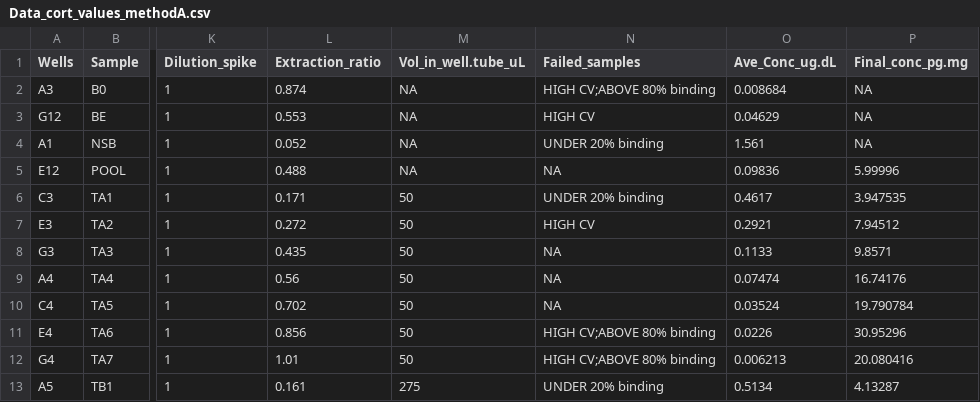
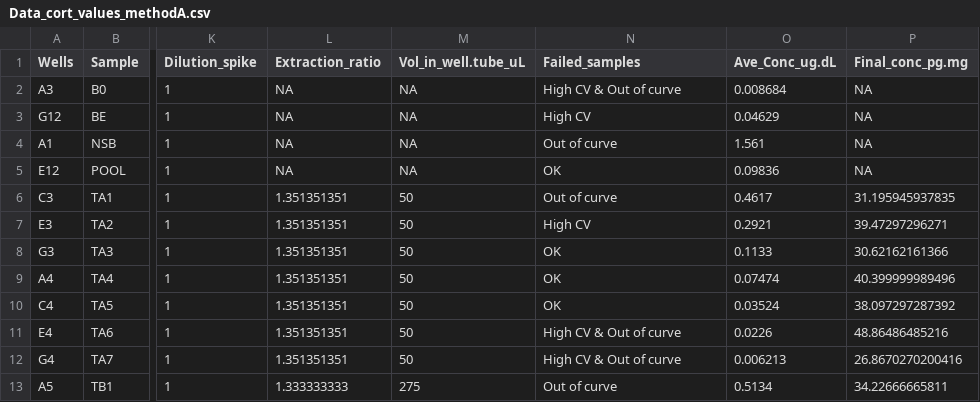
Before and after one commit to PalomaContreras25/HairCort-Evaluation-Nist2020, a CSV file: data/Test4/Data_cort_values_methodA.csv, drawn as a sheet; only a part is shown, gaps mark what is left out; the diff covers the shown part only; the diff names each change by its address in the sheet, - before the commit and + after, or states it on an @@ line.

```diff
--- a/data/Test4/Data_cort_values_methodA.csv
+++ b/data/Test4/Data_cort_values_methodA.csv
-L2 (Extraction_ratio): 0.874
+L2 (Extraction_ratio): NA
-N2 (Failed_samples): HIGH CV;ABOVE 80% binding
+N2 (Failed_samples): High CV & Out of curve
-L3 (Extraction_ratio): 0.553
+L3 (Extraction_ratio): NA
-N3 (Failed_samples): HIGH CV
+N3 (Failed_samples): High CV
-L4 (Extraction_ratio): 0.052
+L4 (Extraction_ratio): NA
-N4 (Failed_samples): UNDER 20% binding
+N4 (Failed_samples): Out of curve
-L5 (Extraction_ratio): 0.488
+L5 (Extraction_ratio): NA
-N5 (Failed_samples): NA
+N5 (Failed_samples): OK
-P5 (Final_conc_pg.mg): 5.99996
+P5 (Final_conc_pg.mg): NA
-L6 (Extraction_ratio): 0.171
+L6 (Extraction_ratio): 1.351351351
-N6 (Failed_samples): UNDER 20% binding
+N6 (Failed_samples): Out of curve
-P6 (Final_conc_pg.mg): 3.947535
+P6 (Final_conc_pg.mg): 31.195945937835
-L7 (Extraction_ratio): 0.272
+L7 (Extraction_ratio): 1.351351351
-N7 (Failed_samples): HIGH CV
+N7 (Failed_samples): High CV
-P7 (Final_conc_pg.mg): 7.94512
+P7 (Final_conc_pg.mg): 39.47297296271
-L8 (Extraction_ratio): 0.435
+L8 (Extraction_ratio): 1.351351351
-N8:N10 (Failed_samples): NA
+N8:N10 (Failed_samples): OK
-P8 (Final_conc_pg.mg): 9.8571
+P8 (Final_conc_pg.mg): 30.62162161366
-L9 (Extraction_ratio): 0.56
+L9 (Extraction_ratio): 1.351351351
-P9 (Final_conc_pg.mg): 16.74176
+P9 (Final_conc_pg.mg): 40.399999989496
-L10 (Extraction_ratio): 0.702
+L10 (Extraction_ratio): 1.351351351
-P10 (Final_conc_pg.mg): 19.790784
+P10 (Final_conc_pg.mg): 38.097297287392
-L11 (Extraction_ratio): 0.856
+L11 (Extraction_ratio): 1.351351351
-N11:N12 (Failed_samples): HIGH CV;ABOVE 80% binding
+N11:N12 (Failed_samples): High CV & Out of curve
-P11 (Final_conc_pg.mg): 30.95296
+P11 (Final_conc_pg.mg): 48.86486485216
-L12 (Extraction_ratio): 1.01
+L12 (Extraction_ratio): 1.351351351
-P12 (Final_conc_pg.mg): 20.080416
+P12 (Final_conc_pg.mg): 26.8670270200416
-L13 (Extraction_ratio): 0.161
+L13 (Extraction_ratio): 1.333333333
-N13 (Failed_samples): UNDER 20% binding
+N13 (Failed_samples): Out of curve
-P13 (Final_conc_pg.mg): 4.13287
+P13 (Final_conc_pg.mg): 34.22666665811
```
Also changed, not shown: 87 edited cells elsewhere in this file, data/Test3/Data_Cortisol_Processed.csv, data/Test4/Data_Cortisol_Processed.csv, 53 other files.
